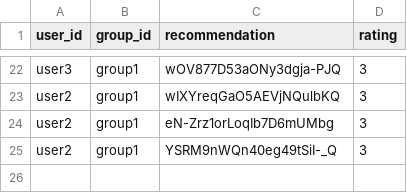
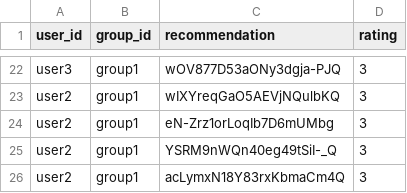
Before and after one commit to demondeployer7/dss, a CSV file: recommendation_ratings.csv, drawn as a sheet; only a part is shown, gaps mark what is left out.

Commit message:
Update recommendation_ratings.csv via Streamlit app

```diff
--- a/recommendation_ratings.csv
+++ b/recommendation_ratings.csv
@@ -25 +25,2 @@ user2,group1,eN-Zrz1orLoqIb7D6mUMbg,3
 user2,group1,YSRM9nWQn40eg49tSiI-_Q,3
+user2,group1,acLymxN18Y83rxKbmaCm4Q,3
```
